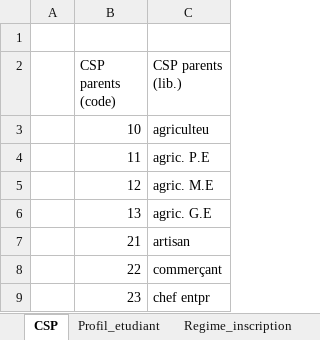
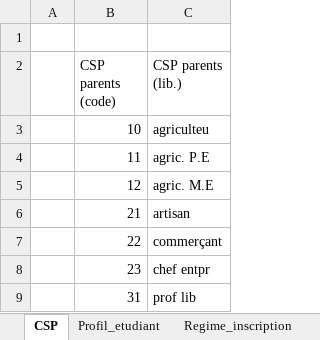
Before and after one commit to ove-ut3/apogee, an Excel workbook: data-raw/Inscription.xlsx, sheet CSP, drawn as a sheet; only a part is shown; the shorter side is filled out with more unchanged rows; values as stored, in another font and other column widths than the file's, no cell formats; the diff names each change by its address in the sheet, - before the commit and + after, or states it on an @@ line.

```diff
--- a/data-raw/Inscription.xlsx (sheet CSP)
+++ b/data-raw/Inscription.xlsx (sheet CSP)
-row 6:  | 13 | agric. G.E
```
Also changed, not shown: cell formats, data-raw/Composante.xlsx, data-raw/Diplome.xlsx, 21 other files.
